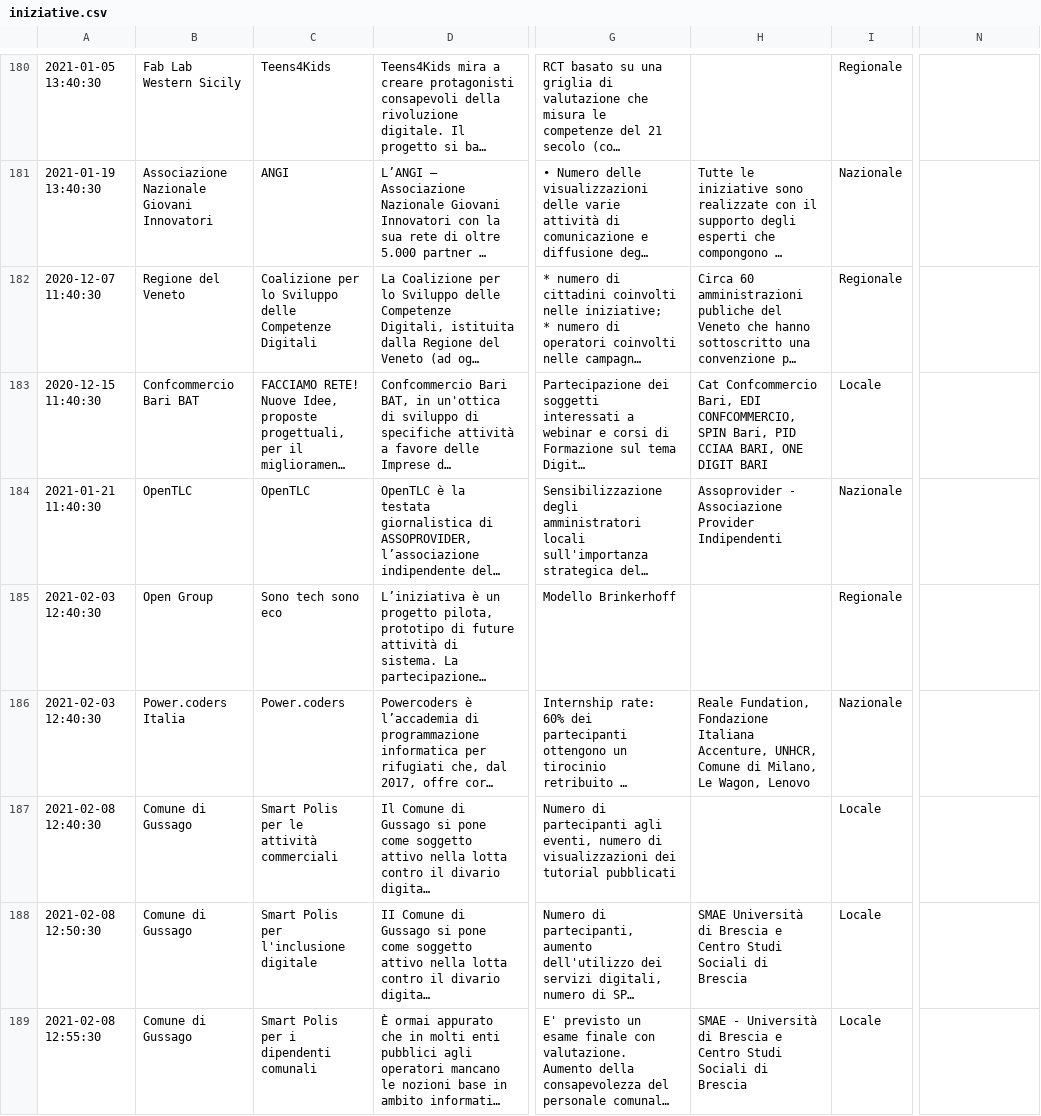
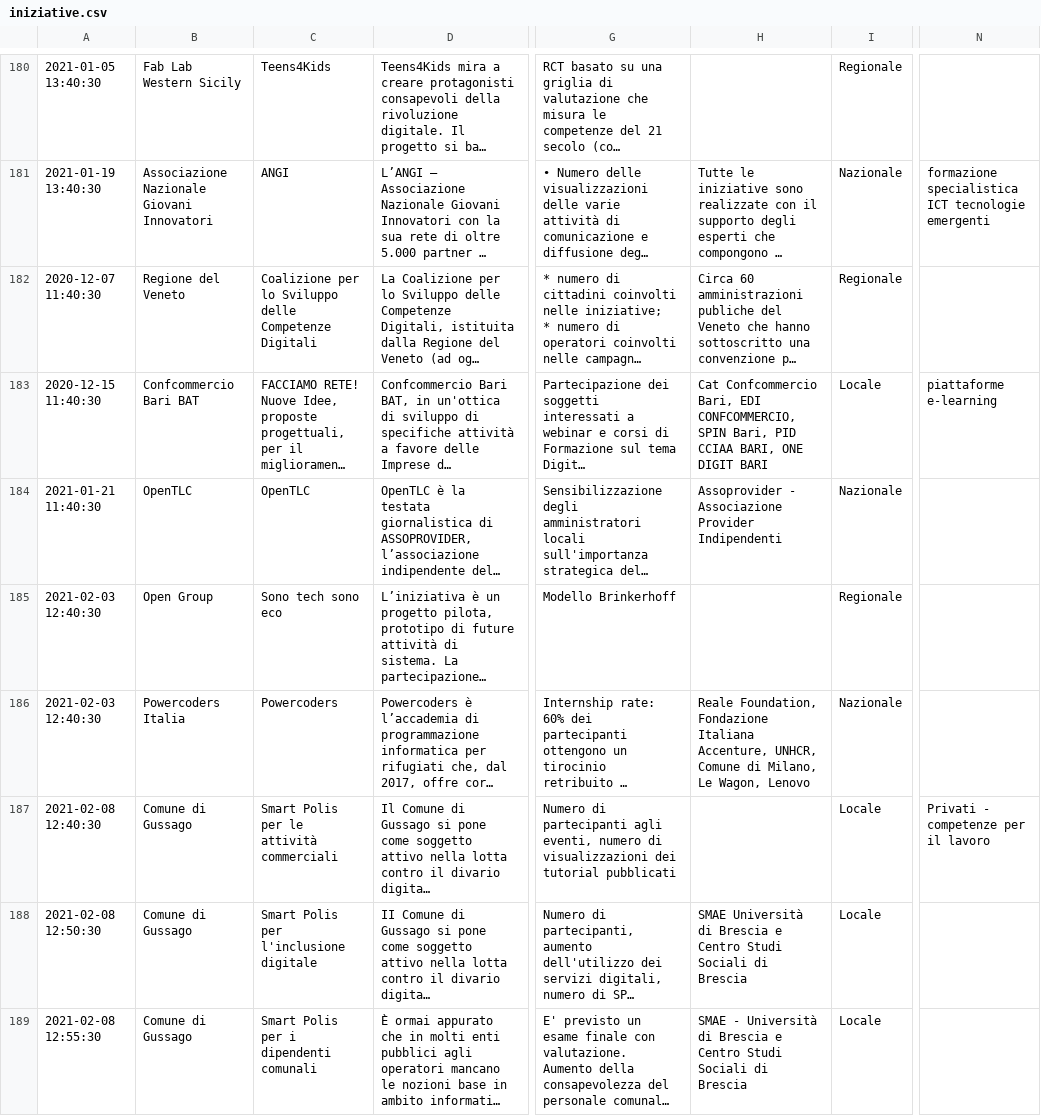
Before and after one commit to italia/repubblica-digitale, a CSV file: _data/iniziative.csv, drawn as a sheet; only a part is shown, gaps mark what is left out; long unchanged cells end in …; the diff covers the shown part only; the diff names each change by its address in the sheet, - before the commit and + after, or states it on an @@ line.

```diff
--- a/_data/iniziative.csv
+++ b/_data/iniziative.csv
-N181: (empty)
+N181: formazione specialistica ICT tecnologie emergenti
-N183: (empty)
+N183: piattaforme e-learning
-B186: Power.coders Italia
+B186: Powercoders Italia
-C186: Power.coders
+C186: Powercoders
-H186: Reale Fundation, Fondazione Italiana…
+H186: Reale Foundation, Fondazione Italiana…
-N187: (empty)
+N187: Privati - competenze per il lavoro
```
Also changed, not shown: 2 added rows, 1 removed row and 39 edited cells elsewhere in this file, 5 other files.
